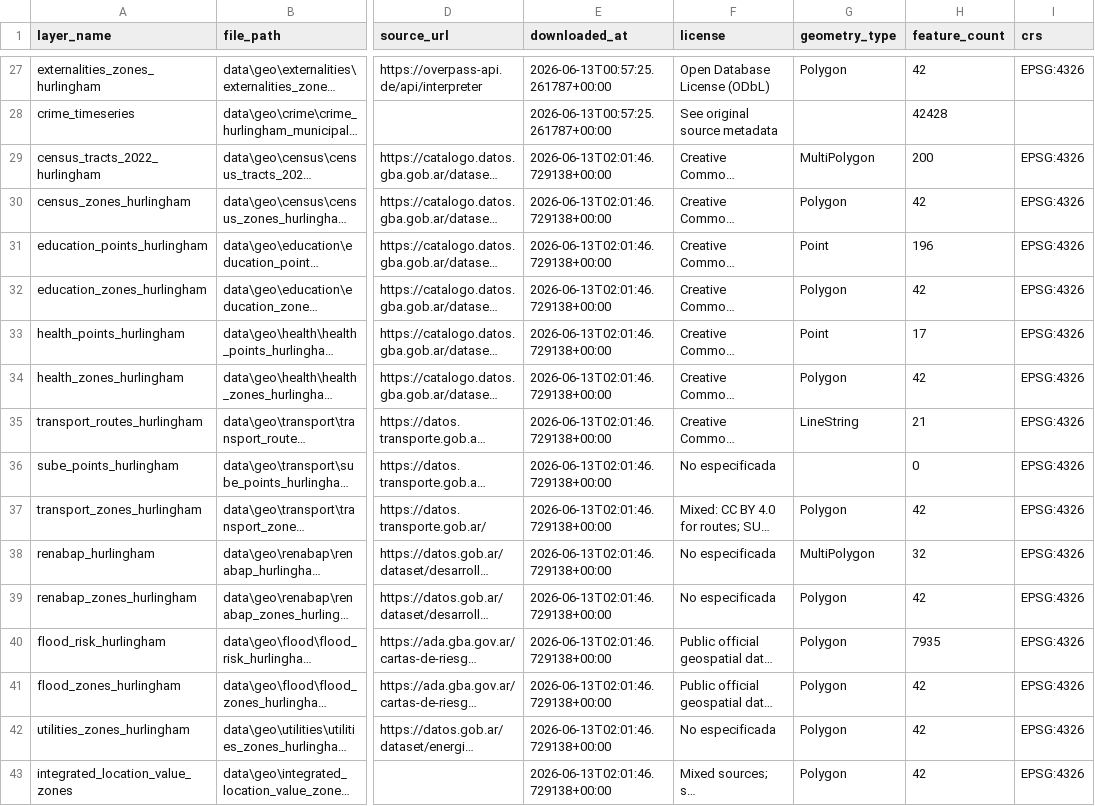
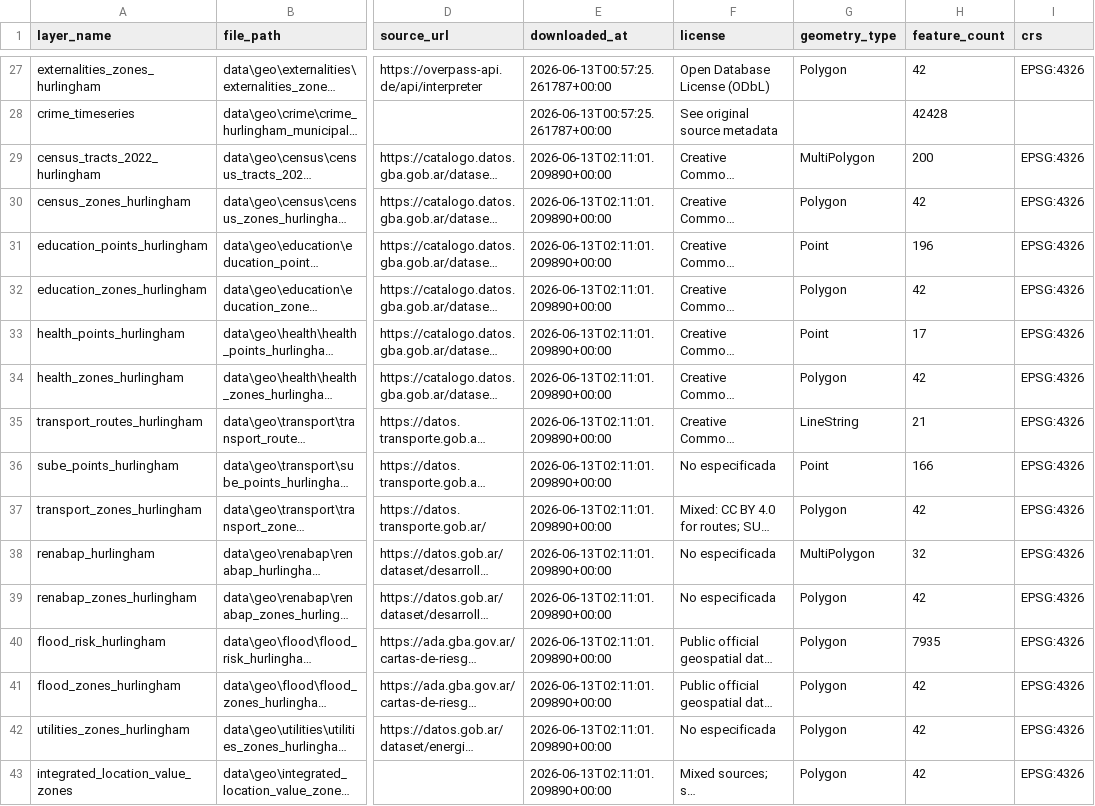
Before and after one commit to cristianbossolasco/scraper-inmobiliarias, a CSV file: docs/data_catalog.csv, drawn as a sheet; only a part is shown, gaps mark what is left out; long unchanged cells end in …; the diff names each change by its address in the sheet, - before the commit and + after, or states it on an @@ line.

```diff
--- a/docs/data_catalog.csv
+++ b/docs/data_catalog.csv
-E29:E43 (downloaded_at): 2026-06-13T02:01:46.729138+00:00
+E29:E43 (downloaded_at): 2026-06-13T02:11:01.209890+00:00
-G36 (geometry_type): (empty)
+G36 (geometry_type): Point
-H36 (feature_count): 0
+H36 (feature_count): 166
```
Also changed, not shown: 24 other files.
